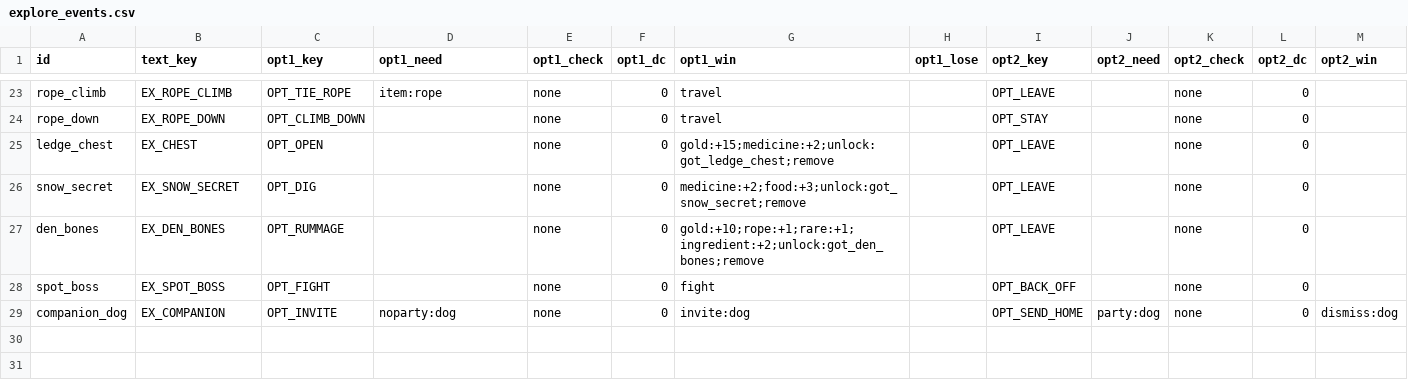
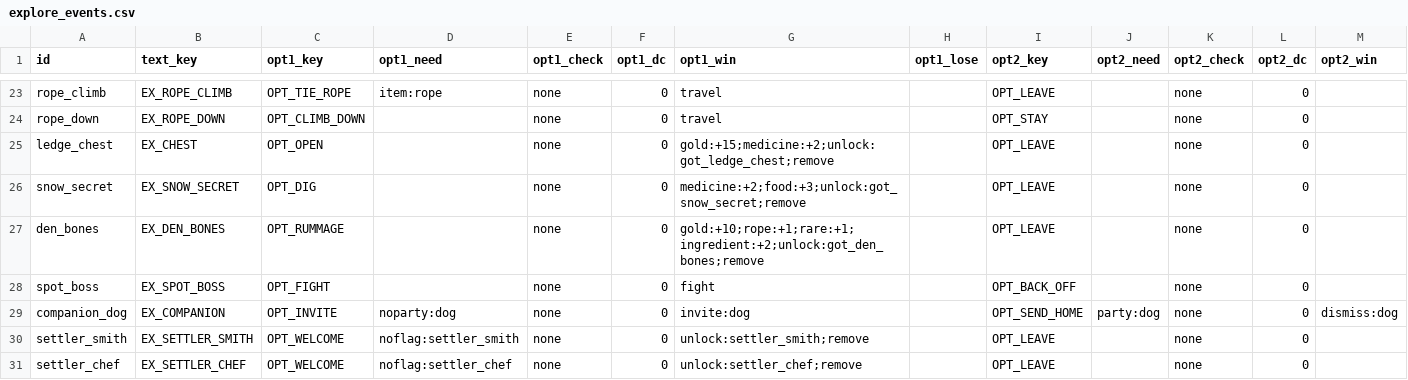
Before and after one commit to BrandonSigil/lodestone, a CSV file: game/data/explore_events.csv, drawn as a sheet; only a part is shown, gaps mark what is left out; rows hold the shown columns only; the diff names each change by its address in the sheet, - before the commit and + after, or states it on an @@ line.

```diff
--- a/game/data/explore_events.csv
+++ b/game/data/explore_events.csv
+row 30: settler_smith | EX_SETTLER_SMITH | OPT_WELCOME | noflag:settler_smith | none | 0 | unlock:settler_smith;remove |  | OPT_LEAVE |  | none | 0
+row 31: settler_chef | EX_SETTLER_CHEF | OPT_WELCOME | noflag:settler_chef | none | 0 | unlock:settler_chef;remove |  | OPT_LEAVE |  | none | 0
```
Also changed, not shown: game/data/combat.csv, game/text/placeholder.csv, 9 other files.
